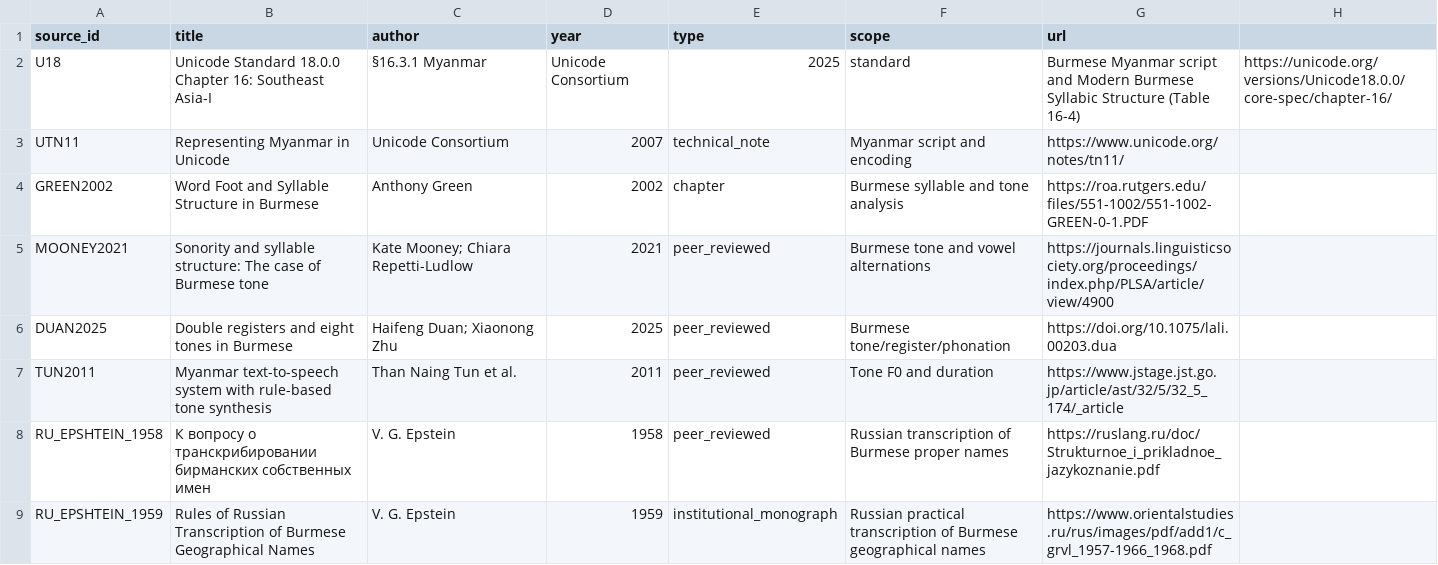
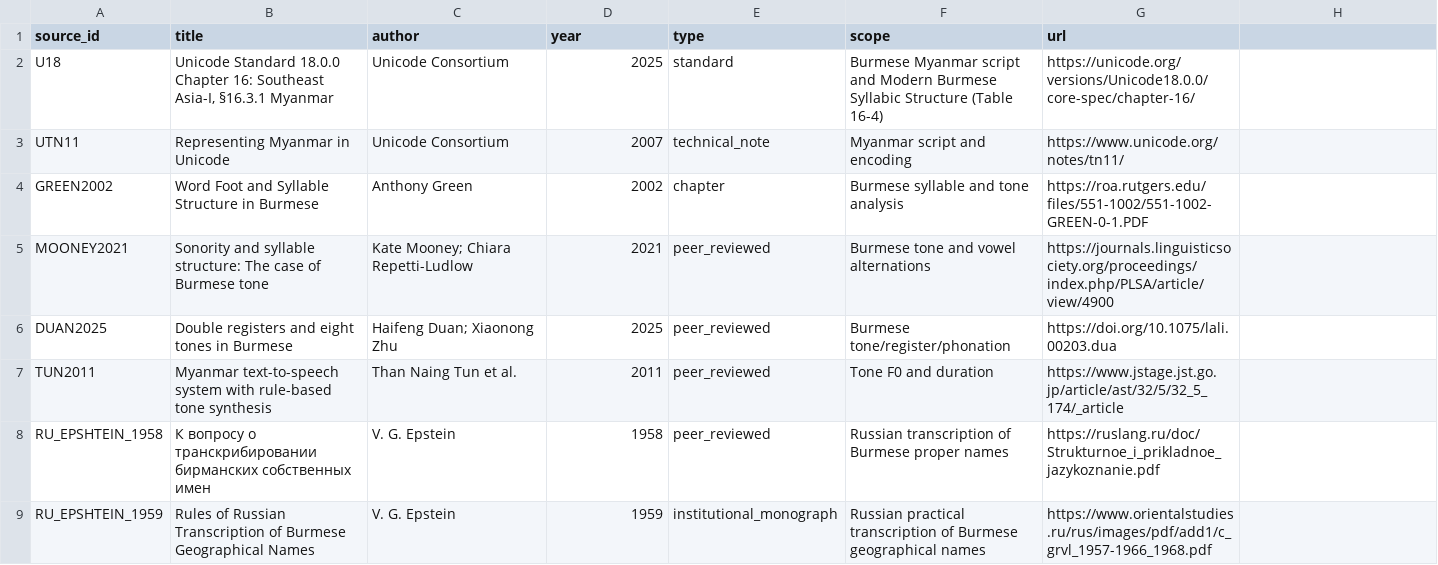
Before and after one commit to ClippyFirst/Burmese-Ukrainian-Phonetic-System-, a CSV file: data/burmese/sources.csv, drawn as a sheet; only a part is shown.

Commit message:
fix: quote Burmese Unicode source CSV fields

```diff
--- a/data/burmese/sources.csv
+++ b/data/burmese/sources.csv
@@ -1,3 +1,3 @@
 source_id,title,author,year,type,scope,url
-U18,Unicode Standard 18.0.0 Chapter 16: Southeast Asia-I, §16.3.1 Myanmar,Unicode Consortium,2025,standard,Burmese Myanmar script and Modern Burmese Syllabic Structure (Table 16-4),https://unicode.org/versions/Unicode18.0.0/core-spec/chapter-16/
+U18,"Unicode Standard 18.0.0 Chapter 16: Southeast Asia-I, §16.3.1 Myanmar",Unicode Consortium,2025,standard,"Burmese Myanmar script and Modern Burmese Syllabic Structure (Table 16-4)",https://unicode.org/versions/Unicode18.0.0/core-spec/chapter-16/
 UTN11,Representing Myanmar in Unicode,Unicode Consortium,2007,technical_note,Myanmar script and encoding,https://www.unicode.org/notes/tn11/
```
